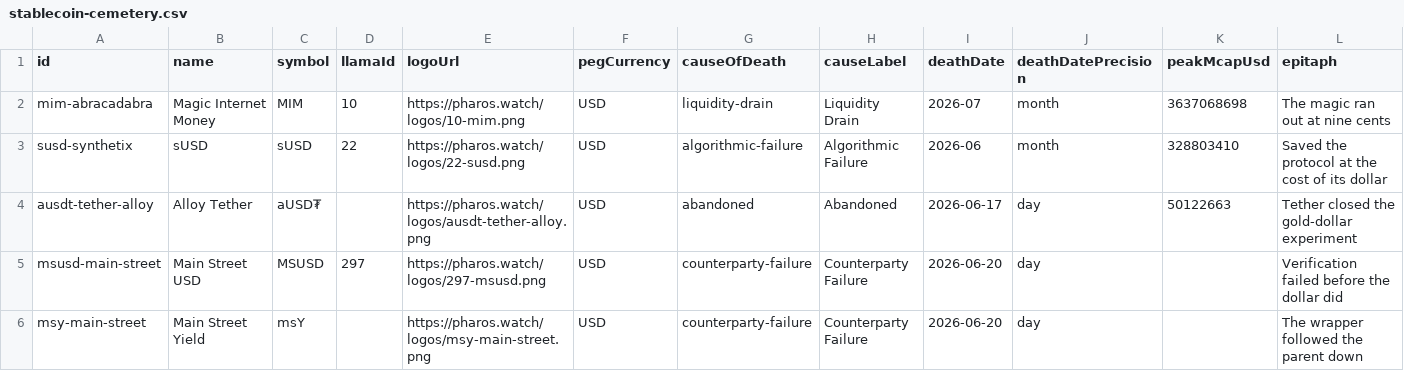
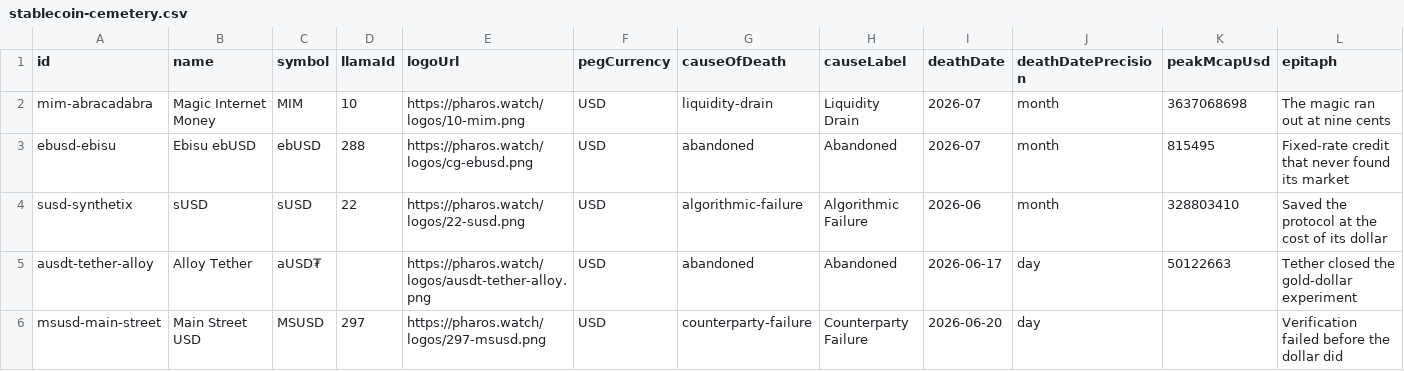
Before and after one commit to TokenBrice/pharos-watch, a CSV file: public/datasets/stablecoin-cemetery.csv, drawn as a sheet; only a part is shown; the shorter side is filled out with more unchanged rows; rows hold the shown columns only; the diff names each change by its address in the sheet, - before the commit and + after, or states it on an @@ line.

```diff
--- a/public/datasets/stablecoin-cemetery.csv
+++ b/public/datasets/stablecoin-cemetery.csv
+row 3: ebusd-ebisu | Ebisu ebUSD | ebUSD | 288 | https://pharos.watch/logos/cg-ebusd.png | USD | abandoned | Abandoned | 2026-07 | month | 815495 | Fixed-rate credit that never found its market
```
Also changed, not shown: 24 other files.
